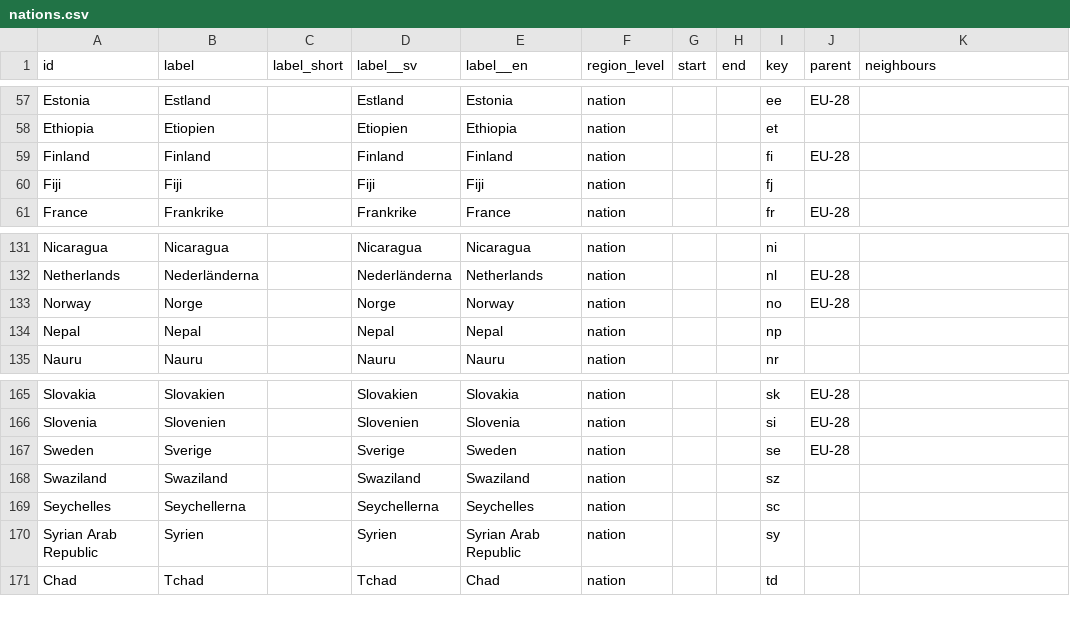
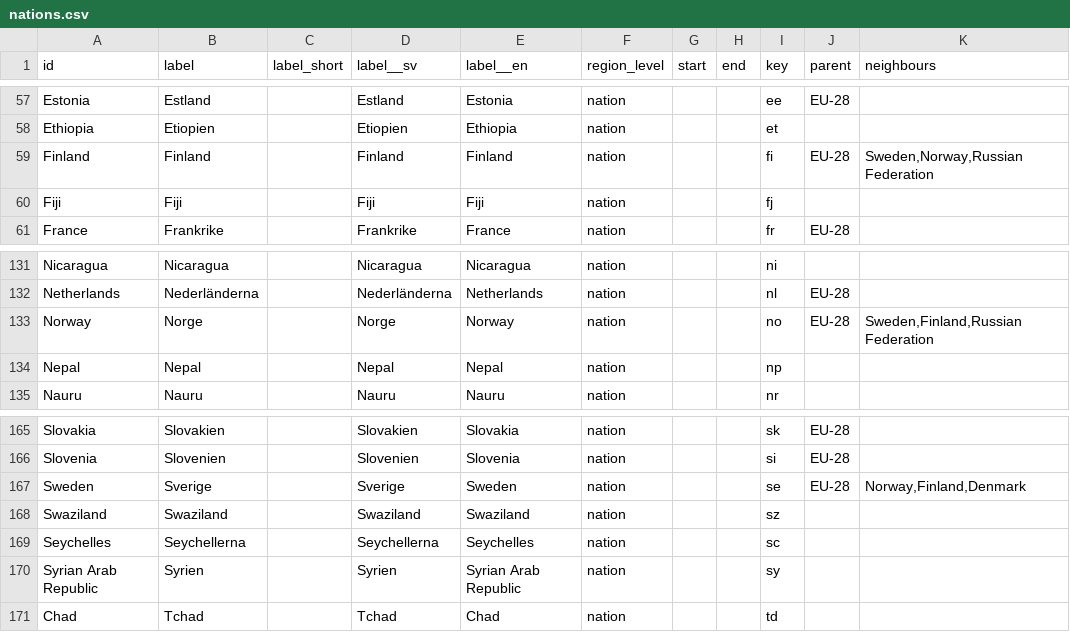
Before and after one commit to marple-newsrobot/marple-datatypes, a CSV file: regions/nations.csv, drawn as a sheet; only a part is shown, gaps mark what is left out.

Commit message:
Update nations.csv
Added neighbours of Finland, Norway and Sweden

```diff
--- a/regions/nations.csv
+++ b/regions/nations.csv
@@ -58,3 +58,3 @@ Estonia,Estland,,Estland,Estonia,nation,,,ee,EU-28,
 Ethiopia,Etiopien,,Etiopien,Ethiopia,nation,,,et,,
-Finland,Finland,,Finland,Finland,nation,,,fi,EU-28,
+Finland,Finland,,Finland,Finland,nation,,,fi,EU-28,"Sweden,Norway,Russian Federation"
 Fiji,Fiji,,Fiji,Fiji,nation,,,fj,,
@@ -132,3 +132,3 @@ Nicaragua,Nicaragua,,Nicaragua,Nicaragua,nation,,,ni,,
 Netherlands,Nederländerna,,Nederländerna,Netherlands,nation,,,nl,EU-28,
-Norway,Norge,,Norge,Norway,nation,,,no,EU-28,
+Norway,Norge,,Norge,Norway,nation,,,no,EU-28,"Sweden,Finland,Russian Federation"
 Nepal,Nepal,,Nepal,Nepal,nation,,,np,,
@@ -166,3 +166,3 @@ Slovakia,Slovakien,,Slovakien,Slovakia,nation,,,sk,EU-28,
 Slovenia,Slovenien,,Slovenien,Slovenia,nation,,,si,EU-28,
-Sweden,Sverige,,Sverige,Sweden,nation,,,se,EU-28,
+Sweden,Sverige,,Sverige,Sweden,nation,,,se,EU-28,"Norway,Finland,Denmark"
 Swaziland,Swaziland,,Swaziland,Swaziland,nation,,,sz,,
```
